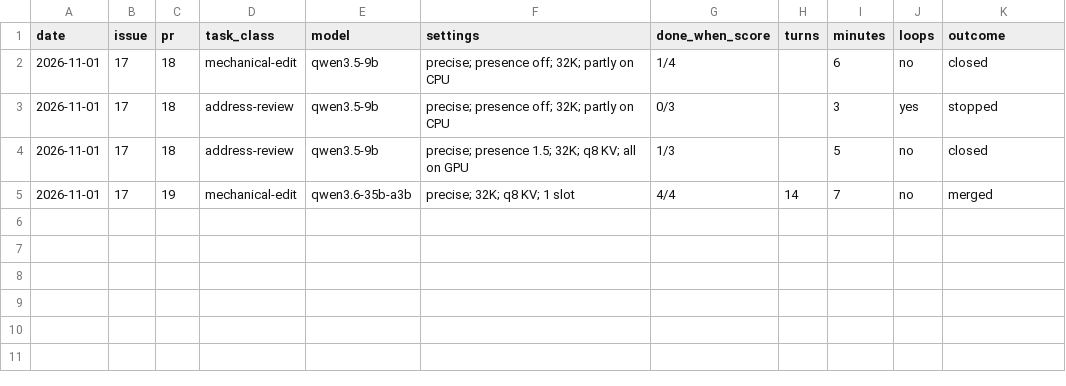
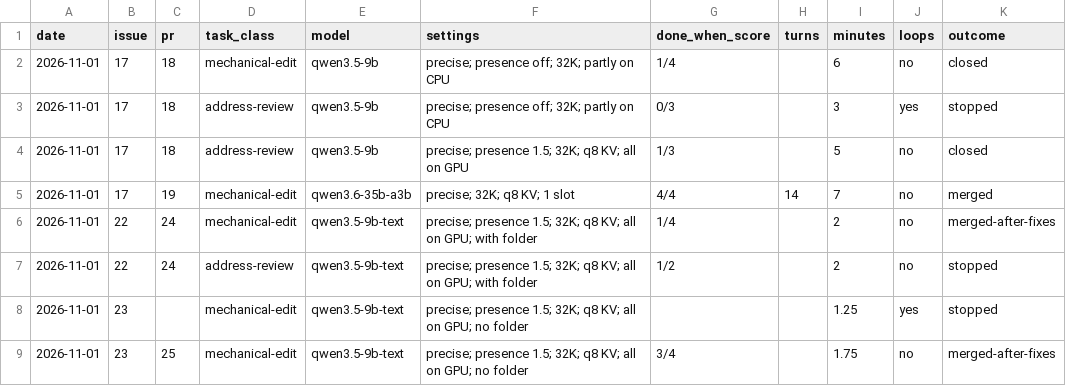
Before and after one commit to evancogan/react-demo-template, a CSV file: docs/agents/runs.csv, drawn as a sheet; the diff names each change by its address in the sheet, - before the commit and + after, or states it on an @@ line.

Commit message:
Log the 2026-11-01 text-only 9B runs (#37)

```diff
--- a/docs/agents/runs.csv
+++ b/docs/agents/runs.csv
+row 6: 2026-11-01 | 22 | 24 | mechanical-edit | qwen3.5-9b-text | precise; presence 1.5; 32K; q8 KV; all on GPU; with folder | 1/4 |  | 2 | no | merged-after-fixes
+row 7: 2026-11-01 | 22 | 24 | address-review | qwen3.5-9b-text | precise; presence 1.5; 32K; q8 KV; all on GPU; with folder | 1/2 |  | 2 | no | stopped
+row 8: 2026-11-01 | 23 |  | mechanical-edit | qwen3.5-9b-text | precise; presence 1.5; 32K; q8 KV; all on GPU; no folder |  |  | 1.25 | yes | stopped
+row 9: 2026-11-01 | 23 | 25 | mechanical-edit | qwen3.5-9b-text | precise; presence 1.5; 32K; q8 KV; all on GPU; no folder | 3/4 |  | 1.75 | no | merged-after-fixes
```
